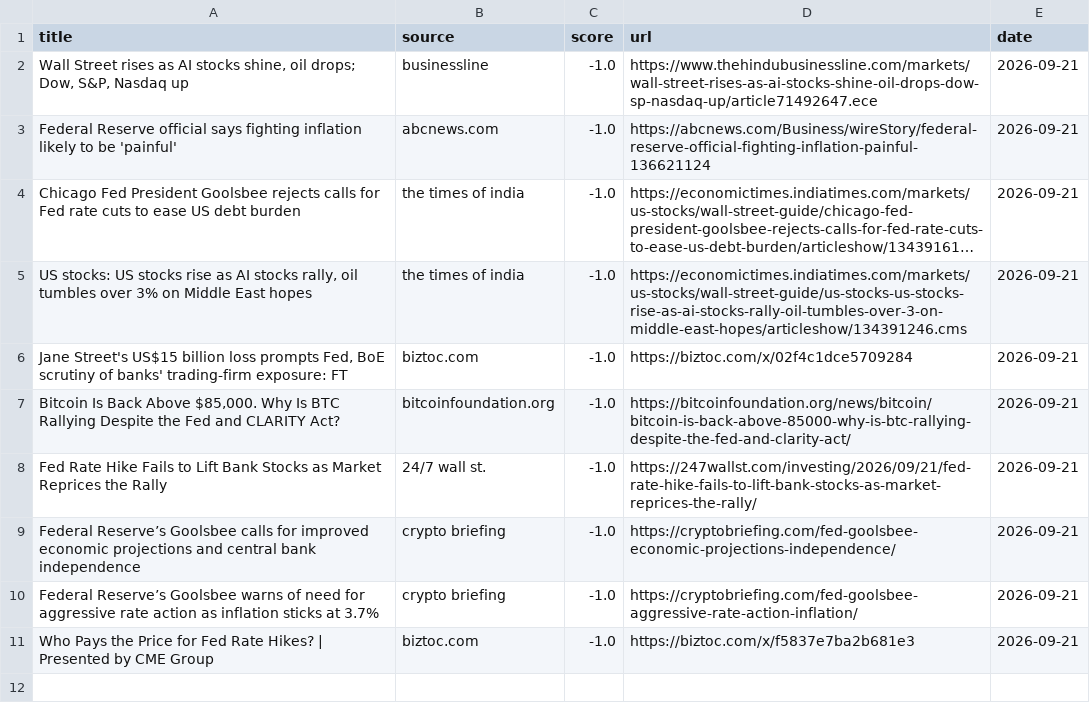
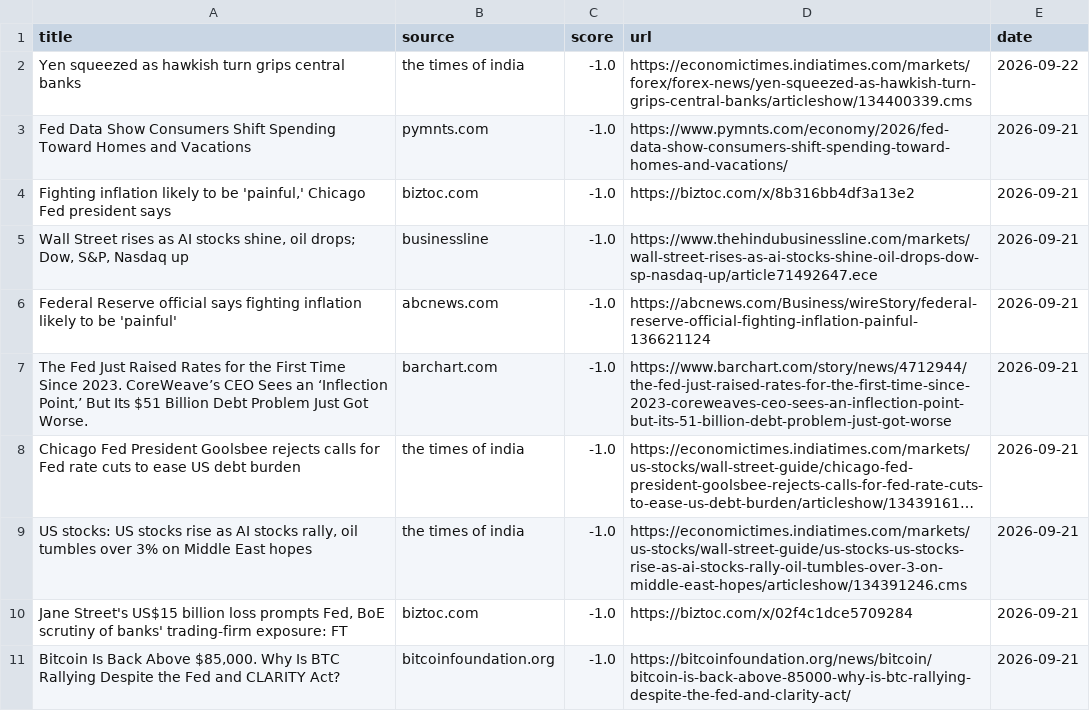
Before and after one commit to Z8Sa/macro-funda, a CSV file: data/top_news.csv, drawn as a sheet; long unchanged cells end in …; removed rows and columns are numbered as before the commit, all else as after; the diff names each change by its address in the sheet, - before the commit and + after, or states it on an @@ line.

```diff
--- a/data/top_news.csv
+++ b/data/top_news.csv
+row 2: Yen squeezed as hawkish turn grips central banks | the times of india | -1.0 | https://economictimes.indiatimes.com/markets/forex/forex-news/yen-squeezed-as-hawkish-turn-grips-central-banks/articleshow/134400339.cms | 2026-09-22
+row 3: Fed Data Show Consumers Shift Spending Toward Homes and Vacations | pymnts.com | -1.0 | https://www.pymnts.com/economy/2026/fed-data-show-consumers-shift-spending-toward-homes-and-vacations/ | 2026-09-21
+row 4: Fighting inflation likely to be 'painful,' Chicago Fed president says | biztoc.com | -1.0 | https://biztoc.com/x/8b316bb4df3a13e2 | 2026-09-21
+row 7: The Fed Just Raised Rates for the First Time Since 2023. CoreWeave’s CEO Sees an ‘Inflection Point,’ But Its $51 Billion Debt Problem Just Got Worse. | barchart.com | -1.0 | https://www.barchart.com/story/news/4712944/the-fed-just-raised-rates-for-the-first-time-since-2023-coreweaves-ceo-sees-an-inflection-point-but-its-51-billion-debt-problem-just-got-worse | 2026-09-21
-row 8: Fed Rate Hike Fails to Lift Bank Stocks as Market Reprices the Rally | 24/7 wall st. | -1.0 | https://247wallst.com/investing/2026/09/21/fed-rate-hike-fails-to-lift-bank-stocks-as-market-reprices-the-rally/ | 2026-09-21
-row 9: Federal Reserve’s Goolsbee calls for improved economic projections and central bank independence | crypto briefing | -1.0 | https://cryptobriefing.com/fed-goolsbee-economic-projections-independence/ | 2026-09-21
-row 10: Federal Reserve’s Goolsbee warns of need for aggressive rate action as inflation sticks at 3.7% | crypto briefing | -1.0 | https://cryptobriefing.com/fed-goolsbee-aggressive-rate-action-inflation/ | 2026-09-21
-row 11: Who Pays the Price for Fed Rate Hikes? | Presented by CME Group | biztoc.com | -1.0 | https://biztoc.com/x/f5837e7ba2b681e3 | 2026-09-21
```
Also changed, not shown: 5 other files.
